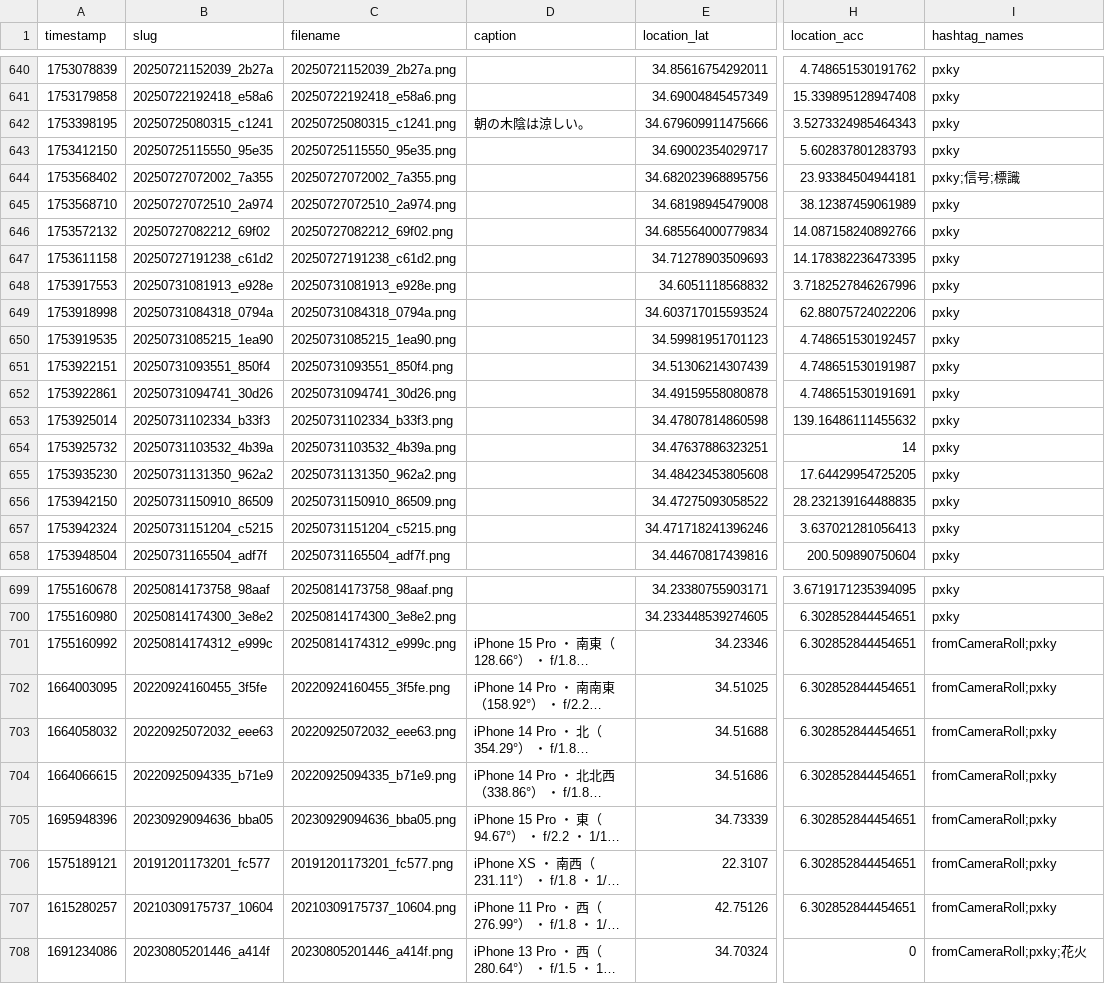
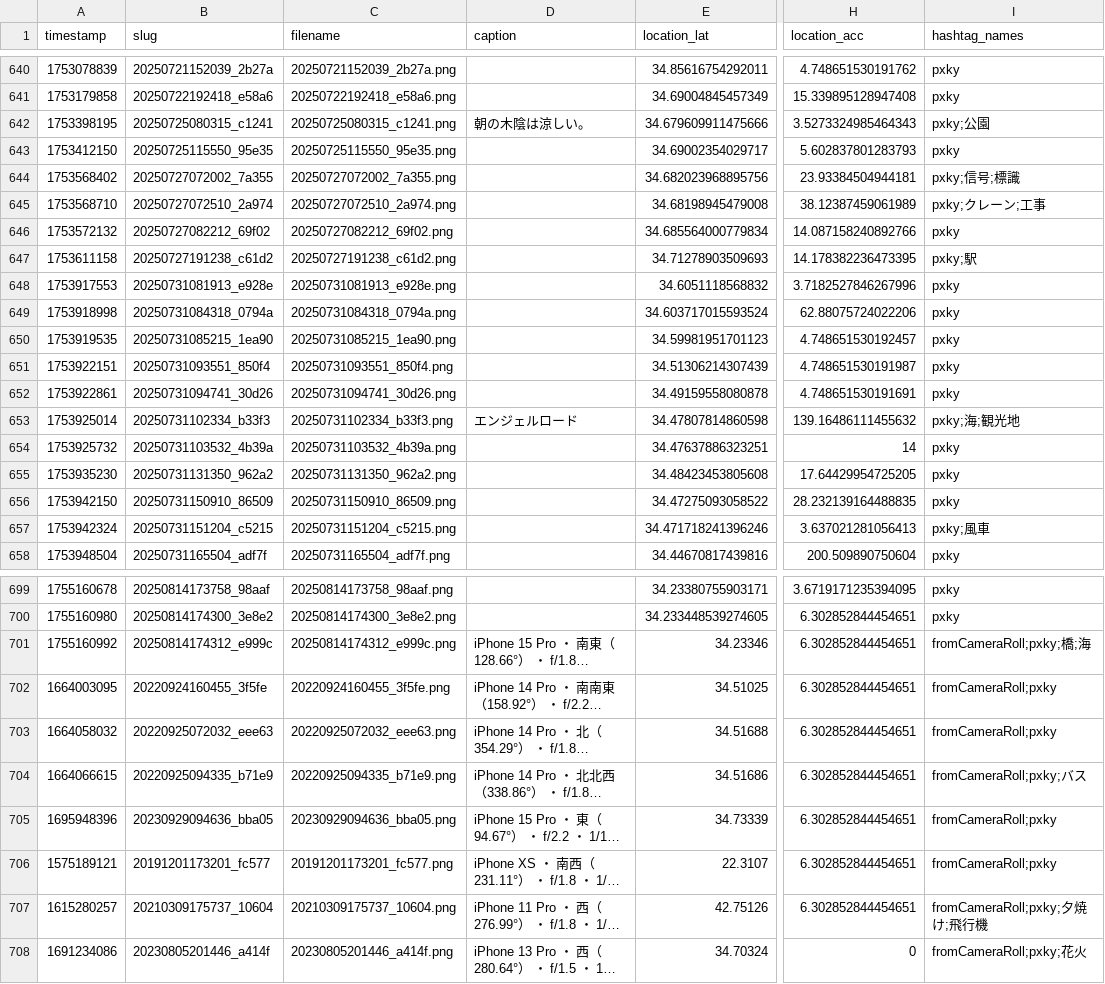
Before and after one commit to cocolabJP/repot-archive, a TSV file: data/v2_tsv/5.tsv, drawn as a sheet; only a part is shown, gaps mark what is left out; long unchanged cells end in …; the diff covers the shown part only; the diff names each change by its address in the sheet, - before the commit and + after, or states it on an @@ line.

```diff
--- a/data/v2_tsv/5.tsv
+++ b/data/v2_tsv/5.tsv
-I642 (hashtag_names): pxky
+I642 (hashtag_names): pxky;公園
-I645 (hashtag_names): pxky
+I645 (hashtag_names): pxky;クレーン;工事
-I647 (hashtag_names): pxky
+I647 (hashtag_names): pxky;駅
-D653 (caption): (empty)
+D653 (caption): エンジェルロード
-I653 (hashtag_names): pxky
+I653 (hashtag_names): pxky;海;観光地
-I657 (hashtag_names): pxky
+I657 (hashtag_names): pxky;風車
-I701 (hashtag_names): fromCameraRoll;pxky
+I701 (hashtag_names): fromCameraRoll;pxky;橋;海
-I704 (hashtag_names): fromCameraRoll;pxky
+I704 (hashtag_names): fromCameraRoll;pxky;バス
-I707 (hashtag_names): fromCameraRoll;pxky
+I707 (hashtag_names): fromCameraRoll;pxky;夕焼け;飛行機
```
Also changed, not shown: 3 added rows and 31 edited cells elsewhere in this file, data/v2_tsv/50.tsv, data/v2_tsv/9.tsv, 4 other files.
